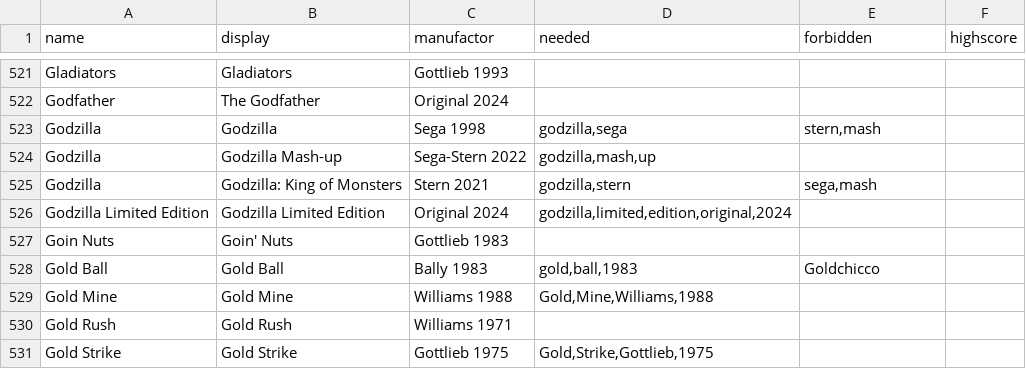
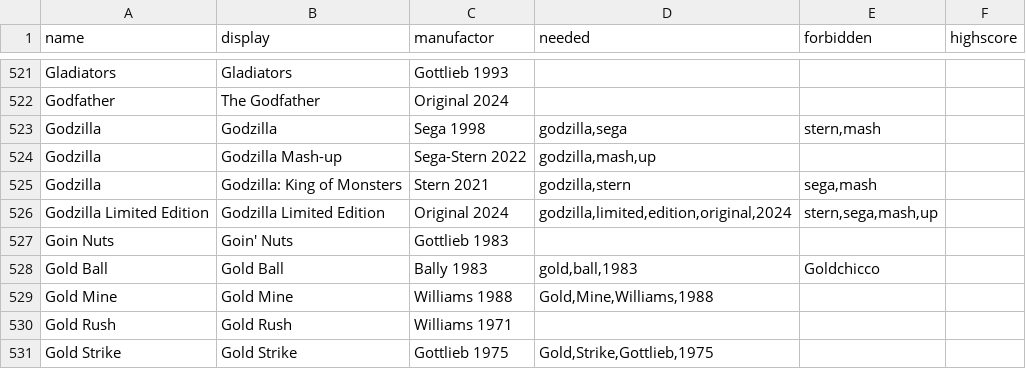
Before and after one commit to BA5T1/tablearray, a CSV file: tablearray.csv, drawn as a sheet; only a part is shown, gaps mark what is left out.

Commit message:
Update tablearray.csv

```diff
--- a/tablearray.csv
+++ b/tablearray.csv
@@ -525,3 +525,3 @@ Godzilla,Godzilla Mash-up,Sega-Stern 2022,"godzilla,mash,up",,
 Godzilla,Godzilla: King of Monsters,Stern 2021,"godzilla,stern","sega,mash",
-Godzilla Limited Edition,Godzilla Limited Edition,Original 2024,"godzilla,limited,edition,original,2024",,
+Godzilla Limited Edition,Godzilla Limited Edition,Original 2024,"godzilla,limited,edition,original,2024","stern,sega,mash,up",,
 Goin Nuts,Goin' Nuts,Gottlieb 1983,,,
```
